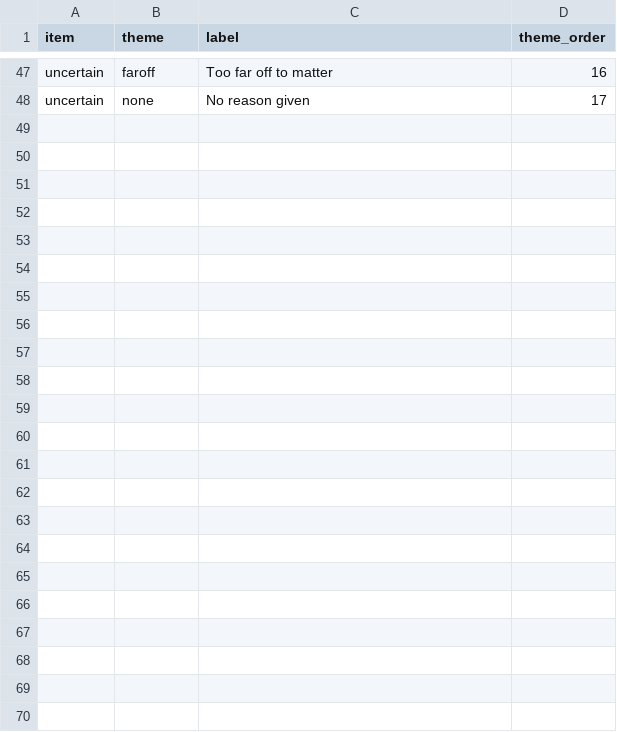
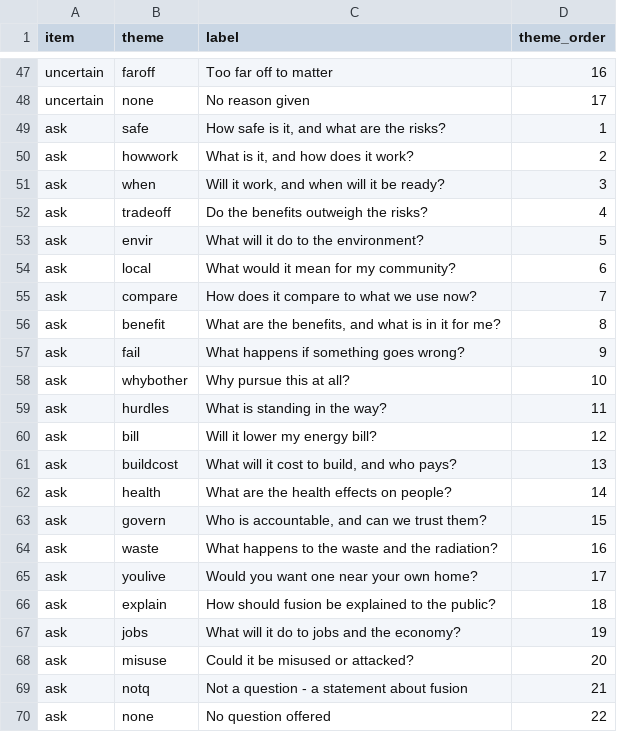
Before and after one commit to ippra/fusion_dash, a CSV file: 01_variable_reference/theme_labels.csv, drawn as a sheet; only a part is shown, gaps mark what is left out; the diff names each change by its address in the sheet, - before the commit and + after, or states it on an @@ line.

```diff
--- a/01_variable_reference/theme_labels.csv
+++ b/01_variable_reference/theme_labels.csv
+row 49: ask | safe | How safe is it, and what are the risks? | 1
+row 50: ask | howwork | What is it, and how does it work? | 2
+row 51: ask | when | Will it work, and when will it be ready? | 3
+row 52: ask | tradeoff | Do the benefits outweigh the risks? | 4
+row 53: ask | envir | What will it do to the environment? | 5
+row 54: ask | local | What would it mean for my community? | 6
+row 55: ask | compare | How does it compare to what we use now? | 7
+row 56: ask | benefit | What are the benefits, and what is in it for me? | 8
+row 57: ask | fail | What happens if something goes wrong? | 9
+row 58: ask | whybother | Why pursue this at all? | 10
+row 59: ask | hurdles | What is standing in the way? | 11
+row 60: ask | bill | Will it lower my energy bill? | 12
+row 61: ask | buildcost | What will it cost to build, and who pays? | 13
+row 62: ask | health | What are the health effects on people? | 14
+row 63: ask | govern | Who is accountable, and can we trust them? | 15
+row 64: ask | waste | What happens to the waste and the radiation? | 16
+row 65: ask | youlive | Would you want one near your own home? | 17
+row 66: ask | explain | How should fusion be explained to the public? | 18
+row 67: ask | jobs | What will it do to jobs and the economy? | 19
+row 68: ask | misuse | Could it be misused or attacked? | 20
+row 69: ask | notq | Not a question - a statement about fusion | 21
+row 70: ask | none | No question offered | 22
```
Also changed, not shown: 4 other files.
